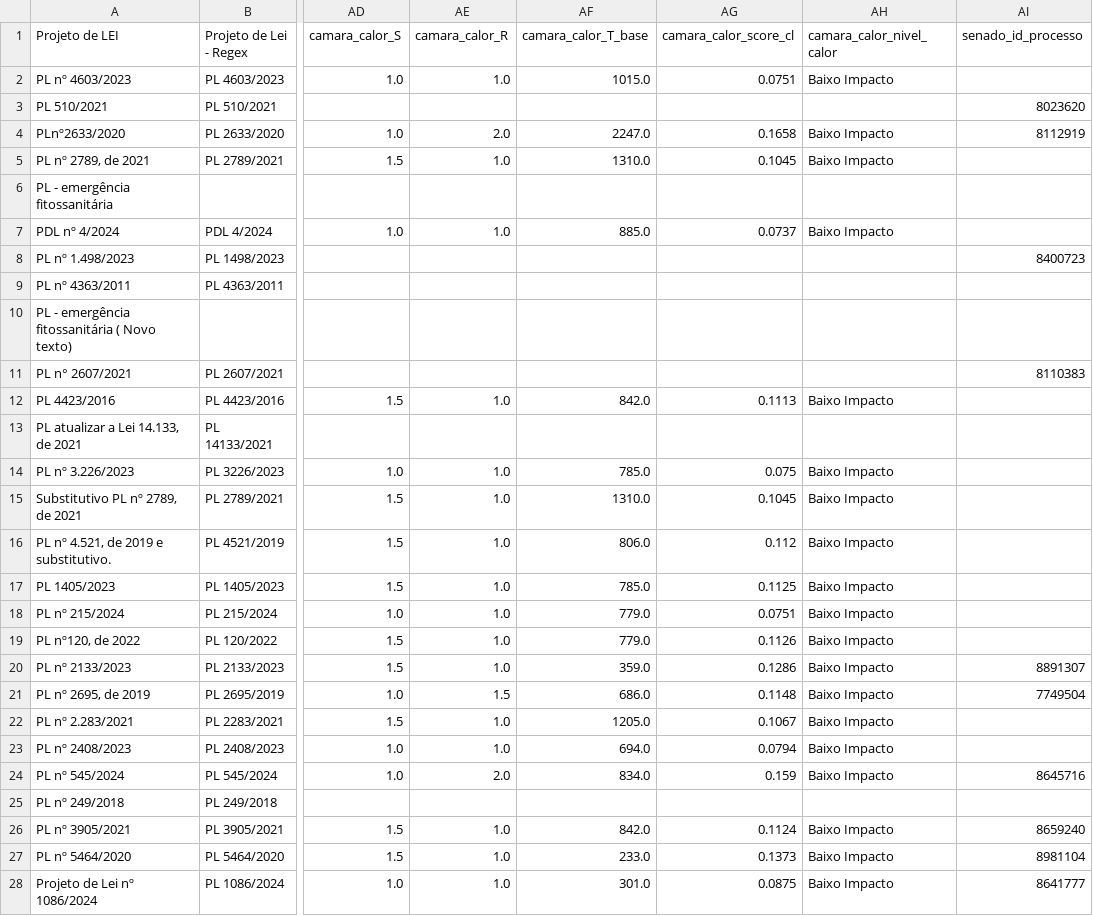
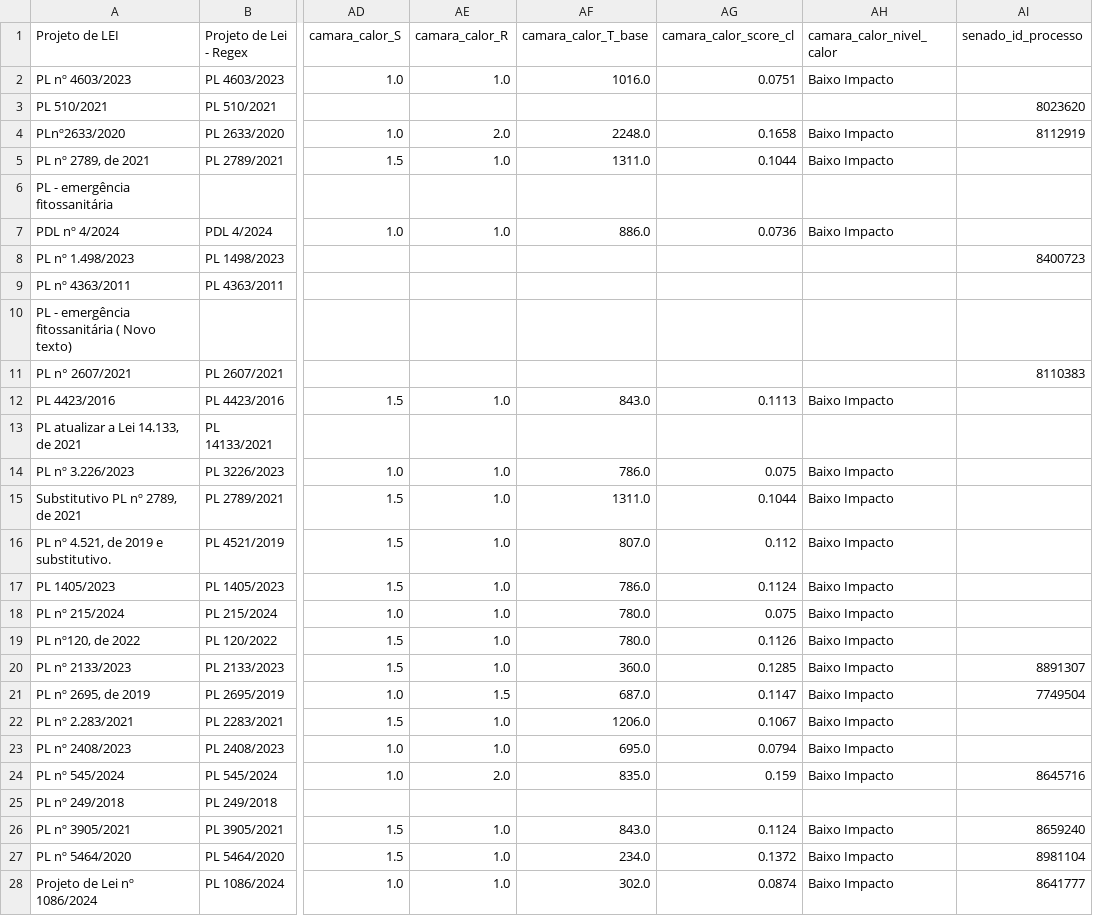
Before and after one commit to lab-dados-seges/monitoramento-parlamentar-delog-v2, a CSV file: data/df_final_bicameral.csv, drawn as a sheet; only a part is shown, gaps mark what is left out; the diff covers the shown part only; the diff names each change by its address in the sheet, - before the commit and + after, or states it on an @@ line.

```diff
--- a/data/df_final_bicameral.csv
+++ b/data/df_final_bicameral.csv
-AF2 (camara_calor_T_base): 1015.0
+AF2 (camara_calor_T_base): 1016.0
-AF4 (camara_calor_T_base): 2247.0
+AF4 (camara_calor_T_base): 2248.0
-AF5 (camara_calor_T_base): 1310.0
+AF5 (camara_calor_T_base): 1311.0
-AG5 (camara_calor_score_cl): 0.1045
+AG5 (camara_calor_score_cl): 0.1044
-AF7 (camara_calor_T_base): 885.0
+AF7 (camara_calor_T_base): 886.0
-AG7 (camara_calor_score_cl): 0.0737
+AG7 (camara_calor_score_cl): 0.0736
-AF12 (camara_calor_T_base): 842.0
+AF12 (camara_calor_T_base): 843.0
-AF14 (camara_calor_T_base): 785.0
+AF14 (camara_calor_T_base): 786.0
-AF15 (camara_calor_T_base): 1310.0
+AF15 (camara_calor_T_base): 1311.0
-AG15 (camara_calor_score_cl): 0.1045
+AG15 (camara_calor_score_cl): 0.1044
-AF16 (camara_calor_T_base): 806.0
+AF16 (camara_calor_T_base): 807.0
-AF17 (camara_calor_T_base): 785.0
+AF17 (camara_calor_T_base): 786.0
-AG17 (camara_calor_score_cl): 0.1125
+AG17 (camara_calor_score_cl): 0.1124
-AF18:AF19 (camara_calor_T_base): 779.0
+AF18:AF19 (camara_calor_T_base): 780.0
-AG18 (camara_calor_score_cl): 0.0751
+AG18 (camara_calor_score_cl): 0.075
-AF20 (camara_calor_T_base): 359.0
+AF20 (camara_calor_T_base): 360.0
-AG20 (camara_calor_score_cl): 0.1286
+AG20 (camara_calor_score_cl): 0.1285
-AF21 (camara_calor_T_base): 686.0
+AF21 (camara_calor_T_base): 687.0
-AG21 (camara_calor_score_cl): 0.1148
+AG21 (camara_calor_score_cl): 0.1147
-AF22 (camara_calor_T_base): 1205.0
+AF22 (camara_calor_T_base): 1206.0
-AF23 (camara_calor_T_base): 694.0
+AF23 (camara_calor_T_base): 695.0
-AF24 (camara_calor_T_base): 834.0
+AF24 (camara_calor_T_base): 835.0
-AF26 (camara_calor_T_base): 842.0
+AF26 (camara_calor_T_base): 843.0
-AF27 (camara_calor_T_base): 233.0
+AF27 (camara_calor_T_base): 234.0
-AG27 (camara_calor_score_cl): 0.1373
+AG27 (camara_calor_score_cl): 0.1372
-AF28 (camara_calor_T_base): 301.0
+AF28 (camara_calor_T_base): 302.0
-AG28 (camara_calor_score_cl): 0.0875
+AG28 (camara_calor_score_cl): 0.0874
```
Also changed, not shown: 48 edited cells elsewhere in this file.
